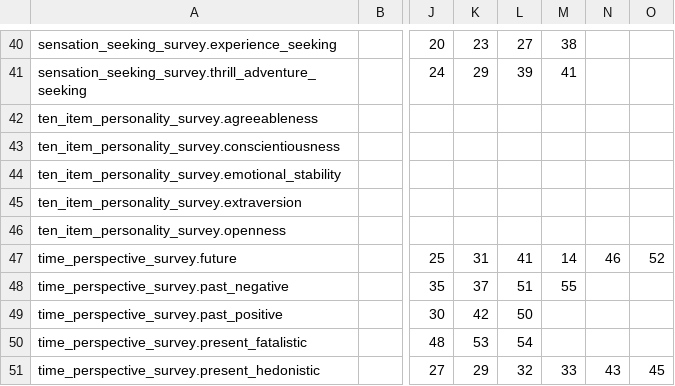
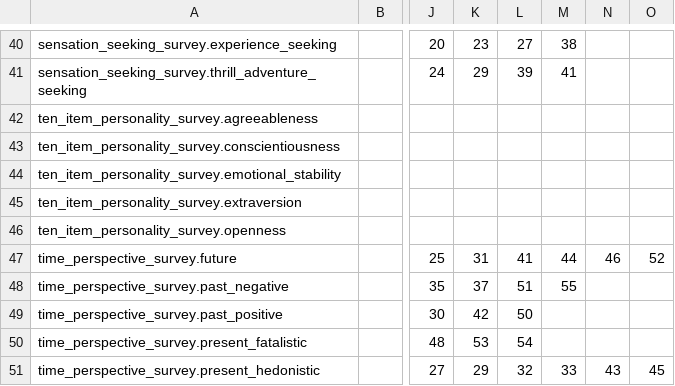
Before and after one commit to zenkavi/expfactory-analysis, a CSV file: expanalysis/experiments/survey_subscale_reference.csv, drawn as a sheet; only a part is shown, gaps mark what is left out; the diff names each change by its address in the sheet, - before the commit and + after, or states it on an @@ line.

```diff
--- a/expanalysis/experiments/survey_subscale_reference.csv
+++ b/expanalysis/experiments/survey_subscale_reference.csv
-M47: 14
+M47: 44
```
Also changed, not shown: 3 other files.
